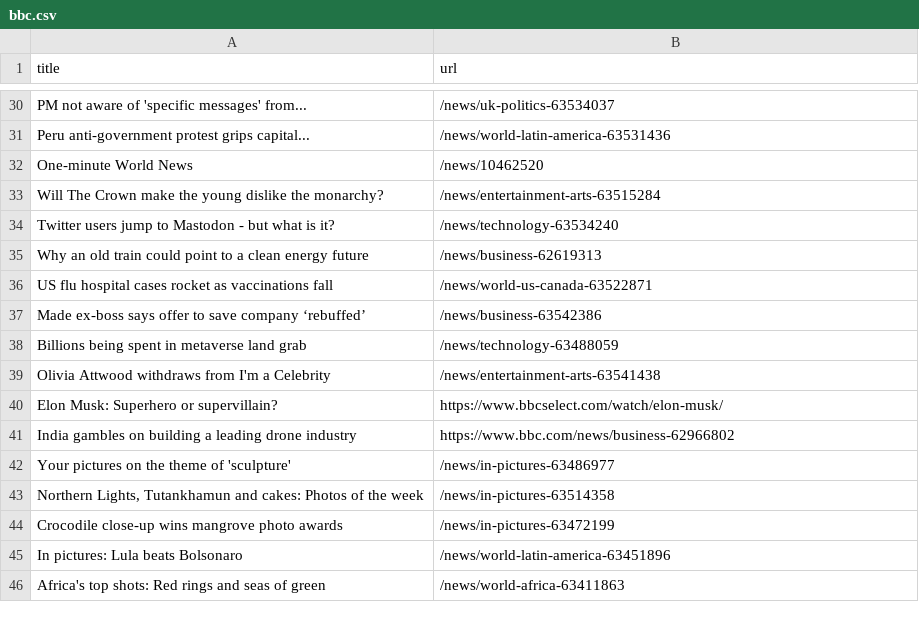
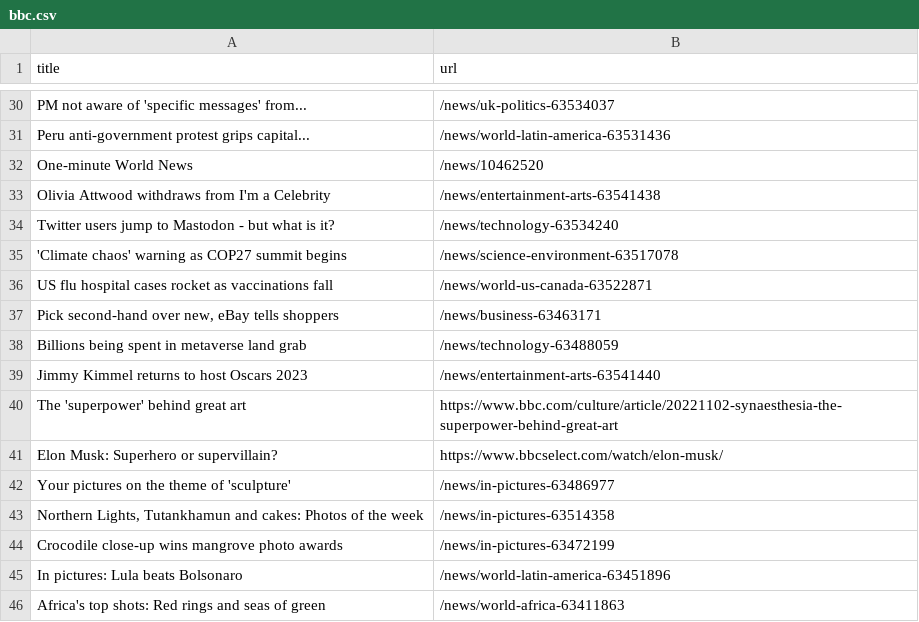
Before and after one commit to tengj98/automatic-scraper-bbc, a CSV file: bbc.csv, drawn as a sheet; only a part is shown, gaps mark what is left out; the diff covers the shown part only.

```diff
--- a/bbc.csv
+++ b/bbc.csv
@@ -32,11 +32,11 @@ Peru anti-government protest grips capital...,/news/world-latin-america-63531436
 One-minute World News,/news/10462520
-Will The Crown make the young dislike the monarchy?,/news/entertainment-arts-63515284
+Olivia Attwood withdraws from I'm a Celebrity,/news/entertainment-arts-63541438
 Twitter users jump to Mastodon - but what is it?,/news/technology-63534240
-Why an old train could point to a clean energy future,/news/business-62619313
+'Climate chaos' warning as COP27 summit begins,/news/science-environment-63517078
 US flu hospital cases rocket as vaccinations fall,/news/world-us-canada-63522871
-Made ex-boss says offer to save company ‘rebuffed’,/news/business-63542386
+"Pick second-hand over new, eBay tells shoppers",/news/business-63463171
 Billions being spent in metaverse land grab,/news/technology-63488059
-Olivia Attwood withdraws from I'm a Celebrity,/news/entertainment-arts-63541438
+Jimmy Kimmel returns to host Oscars 2023,/news/entertainment-arts-63541440
+The 'superpower' behind great art,https://www.bbc.com/culture/article/20221102-synaesthesia-the-superpower-behind-great-art
 Elon Musk: Superhero or supervillain?,https://www.bbcselect.com/watch/elon-musk/
-India gambles on building a leading drone industry,https://www.bbc.com/news/business-62966802
 Your pictures on the theme of 'sculpture',/news/in-pictures-63486977
```
Also changed, not shown: 9 added rows, 8 removed rows, 2 moved rows and 1 edited cell elsewhere in this file.
